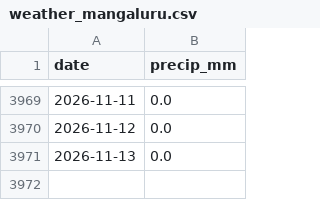
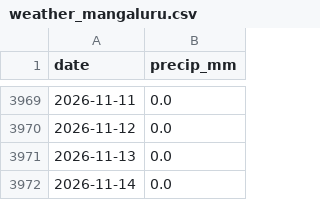
Before and after one commit to 3T3RN4TU5/price-forecasting, a CSV file: data/raw/weather_mangaluru.csv, drawn as a sheet; only a part is shown, gaps mark what is left out; the diff names each change by its address in the sheet, - before the commit and + after, or states it on an @@ line.

```diff
--- a/data/raw/weather_mangaluru.csv
+++ b/data/raw/weather_mangaluru.csv
+row 3972: 2026-11-14 | 0.0
```
Also changed, not shown: 1 other file.
